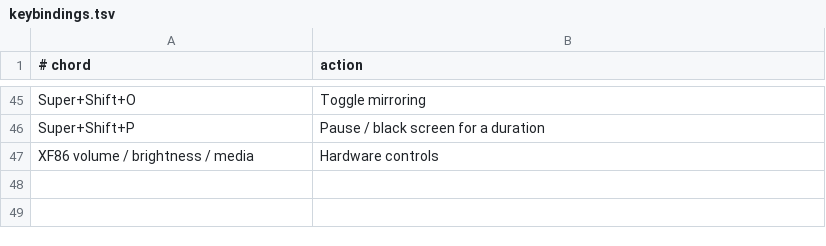
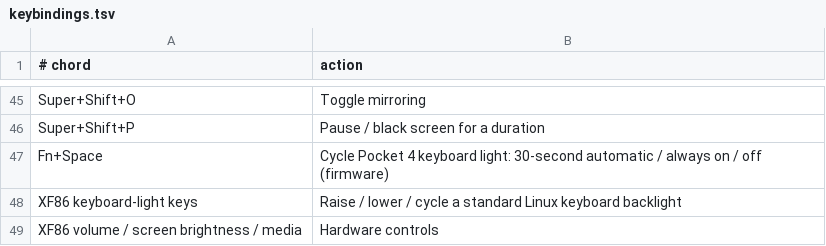
Before and after one commit to lukastk/myarch, a TSV file: docs/keybindings.tsv, drawn as a sheet; only a part is shown, gaps mark what is left out.

Commit message:
Add truthful keyboard-backlight support across myarch
Create a generic keyboard-backlight command that discovers Linux LED-class controllers, exposes get/set/up/down/cycle/pick operations, and handles multiple devices without guessing. Detect the Pocket 4's firmware-owned HAILUCK keyboard explicitly and direct the user to its three-state Fn+Space control rather than inventing readable or settable OS state. Add a myarch menu entry and standard XF86 keyboard-light bindings. Install a udev rule granting the desktop user access to screen and keyboard brightness attributes, document the controls, and cover discovery, parsing, integration, and Pocket behavior in tests.

```diff
--- a/docs/keybindings.tsv
+++ b/docs/keybindings.tsv
@@ -46,2 +46,4 @@ Super+Shift+O	Toggle mirroring
 Super+Shift+P	Pause / black screen for a duration
-XF86 volume / brightness / media	Hardware controls
+Fn+Space	Cycle Pocket 4 keyboard light: 30-second automatic / always on / off (firmware)
+XF86 keyboard-light keys	Raise / lower / cycle a standard Linux keyboard backlight
+XF86 volume / screen brightness / media	Hardware controls
```
Also changed, not shown: 9 other files.
